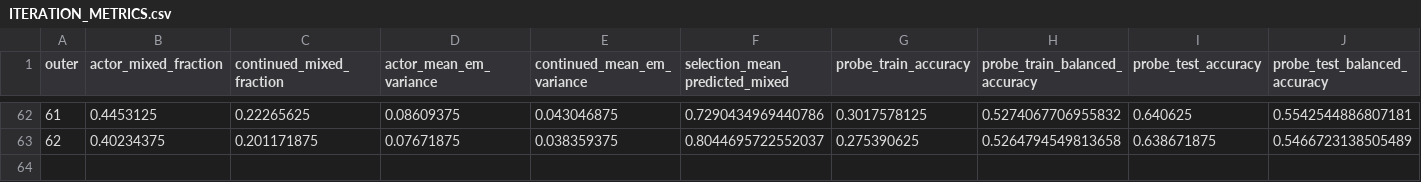
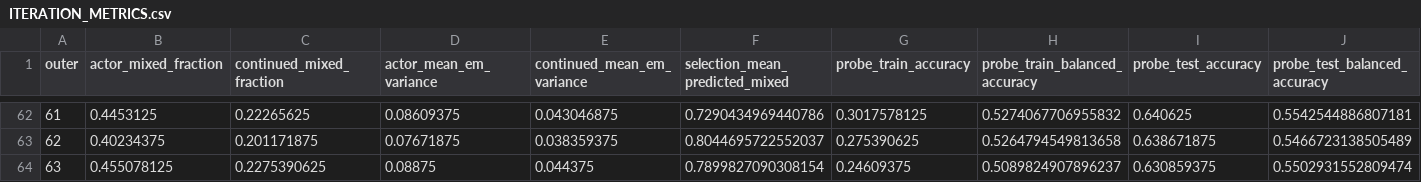
Before and after one commit to shaoshitong/Search-R1, a CSV file: reproduction/prefix_diversity200/control_evidence/ITERATION_METRICS.csv, drawn as a sheet; only a part is shown, gaps mark what is left out; rows hold the shown columns only; the diff names each change by its address in the sheet, - before the commit and + after, or states it on an @@ line.

Commit message:
Preserve complete63 actual progression and scoped evidence

```diff
--- a/reproduction/prefix_diversity200/control_evidence/ITERATION_METRICS.csv
+++ b/reproduction/prefix_diversity200/control_evidence/ITERATION_METRICS.csv
+row 64: 63 | 0.455078125 | 0.2275390625 | 0.08875 | 0.044375 | 0.7899827090308154 | 0.24609375 | 0.5089824907896237 | 0.630859375 | 0.5502931552809474
```
Also changed, not shown: 9 other files.
